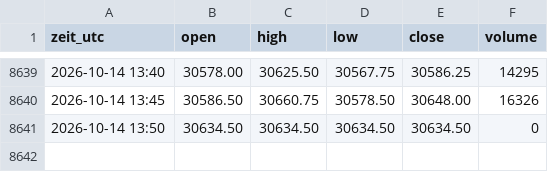
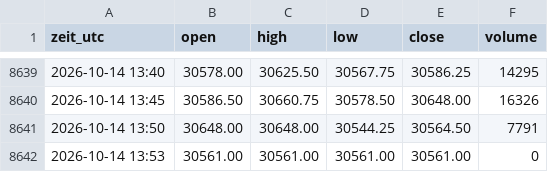
Before and after one commit to salobig575-coder/nq-daten, a CSV file: data/nq_5m.csv, drawn as a sheet; only a part is shown, gaps mark what is left out.

```diff
--- a/data/nq_5m.csv
+++ b/data/nq_5m.csv
@@ -8640,2 +8640,3 @@ zeit_utc,open,high,low,close,volume
 2026-10-14 13:45,30586.50,30660.75,30578.50,30648.00,16326
-2026-10-14 13:50,30634.50,30634.50,30634.50,30634.50,0
+2026-10-14 13:50,30648.00,30648.00,30544.25,30564.50,7791
+2026-10-14 13:53,30561.00,30561.00,30561.00,30561.00,0
```
Also changed, not shown: data/btc_15m.csv, data/btc_30m.csv, 22 other files.
